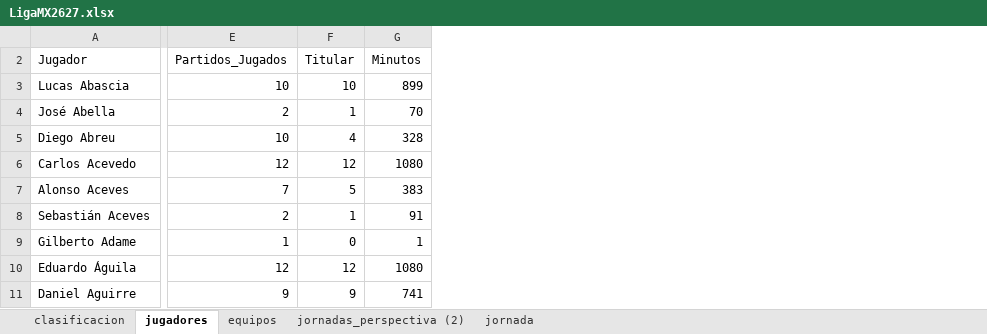
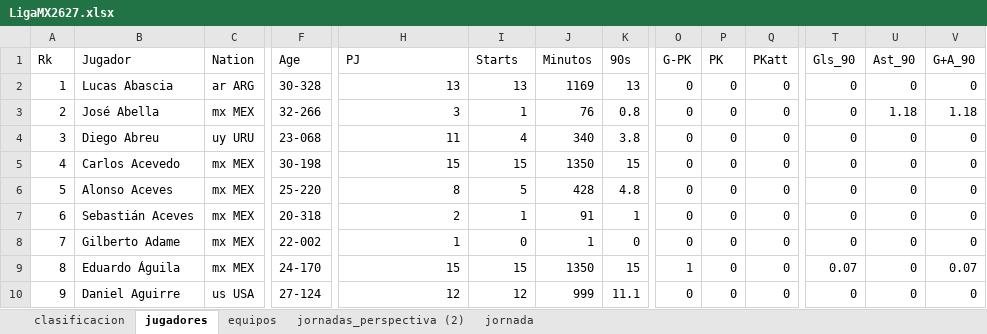
Before and after one commit to GzzAlejandro/powerbi-business-intelligence-tecmilenio, an Excel workbook: 01_primer_dashboard/LigaMX2627.xlsx, sheet jugadores, drawn as a sheet; only a part is shown, gaps mark what is left out; values as stored, in another font and other column widths than the file's, no cell formats; table styles not drawn; addresses are those after the commit; the diff covers the shown part only; the diff names each change by its address in the sheet, - before the commit and + after, or states it on an @@ line.

Commit message:
Actualizacion a la fecha 15 de la liga MX

```diff
--- a/01_primer_dashboard/LigaMX2627.xlsx (sheet jugadores)
+++ b/01_primer_dashboard/LigaMX2627.xlsx (sheet jugadores)
+column A (Rk), rows 2-10: 1 | 2 | 3 | 4 | 5 | 6 | 7 | 8 | 9
+column C (Nation), rows 2-10: ar ARG | mx MEX | uy URU | mx MEX | mx MEX | mx MEX | mx MEX | mx MEX | us USA
+column F (Age), rows 2-10: 30-328 | 32-266 | 23-068 | 30-198 | 25-220 | 20-318 | 22-002 | 24-170 | 27-124
+column K (90s), rows 2-10: 13 | 0.8 | 3.8 | 15 | 4.8 | 1 | 0 | 15 | 11.1
+column O (G-PK), rows 2-10: 0 | 0 | 0 | 0 | 0 | 0 | 0 | 1 | 0
+column P (PK), rows 2-10: all 0
+column Q (PKatt), rows 2-10: all 0
+column T (Gls_90), rows 2-10: 0 | 0 | 0 | 0 | 0 | 0 | 0 | 0.07 | 0
+column U (Ast_90), rows 2-10: 0 | 1.18 | 0 | 0 | 0 | 0 | 0 | 0 | 0
+column V (G+A_90), rows 2-10: 0 | 1.18 | 0 | 0 | 0 | 0 | 0 | 0.07 | 0
-H1: Partidos_Jugados
+H1: PJ
-I1: Titular
+I1: Starts
-H2 (PJ): 10
+H2 (PJ): 13
-I2 (Starts): 10
+I2 (Starts): 13
-J2 (Minutos): 899
+J2 (Minutos): 1169
-H3 (PJ): 2
+H3 (PJ): 3
-J3 (Minutos): 70
+J3 (Minutos): 76
-H4 (PJ): 10
+H4 (PJ): 11
-J4 (Minutos): 328
+J4 (Minutos): 340
-H5 (PJ): 12
+H5 (PJ): 15
-I5 (Starts): 12
+I5 (Starts): 15
-J5 (Minutos): 1080
+J5 (Minutos): 1350
-H6 (PJ): 7
+H6 (PJ): 8
-J6 (Minutos): 383
+J6 (Minutos): 428
-H9 (PJ): 12
+H9 (PJ): 15
-I9 (Starts): 12
+I9 (Starts): 15
-J9 (Minutos): 1080
+J9 (Minutos): 1350
-H10 (PJ): 9
+H10 (PJ): 12
-I10 (Starts): 9
+I10 (Starts): 12
-J10 (Minutos): 741
+J10 (Minutos): 999
```
Also changed, not shown: 11 added rows, 1 removed row, 2 added columns and 1266 edited cells elsewhere in this sheet, sheet jornada, sheet clasificacion, cell formats, hidden cells, 1 other file.
